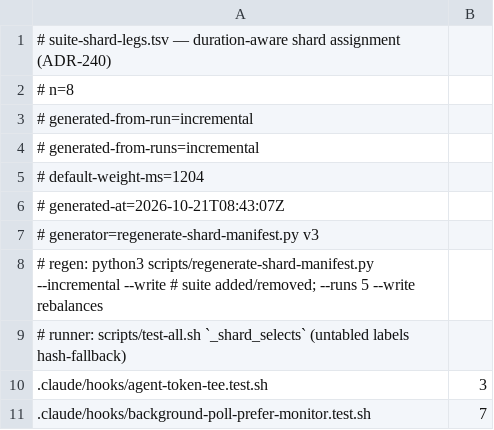
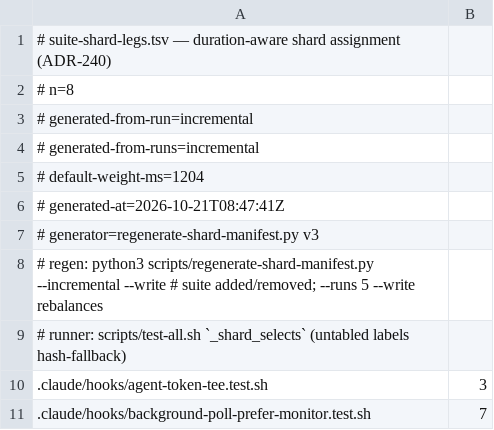
Before and after one commit to jikig-ai/soleur, a TSV file: scripts/suite-shard-legs.tsv, drawn as a sheet; only a part is shown.

```diff
--- a/scripts/suite-shard-legs.tsv
+++ b/scripts/suite-shard-legs.tsv
@@ -5,3 +5,3 @@
 # default-weight-ms=1204
-# generated-at=2026-10-21T08:43:07Z
+# generated-at=2026-10-21T08:47:41Z
 # generator=regenerate-shard-manifest.py v3
```
Also changed, not shown: 4 other files.
